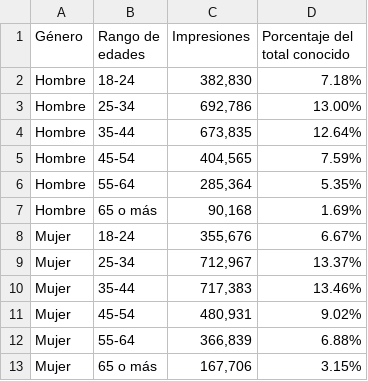
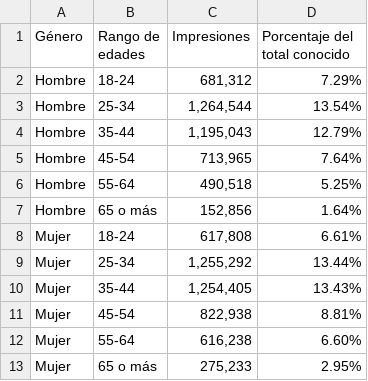
Before and after one commit to raulvinet/marketingcampeingdashboard, a CSV file: static/public/Datos_demográficos(Género_Edad_2025.02.28-2025.03.09).csv, drawn as a sheet.

```diff
--- a/static/public/Datos_demográficos(Género_Edad_2025.02.28-2025.03.09).csv
+++ b/static/public/Datos_demográficos(Género_Edad_2025.02.28-2025.03.09).csv
@@ -1,13 +1,13 @@
 Género,Rango de edades,Impresiones,Porcentaje del total conocido
-Hombre,18-24,"382,830",7.18%
-Hombre,25-34,"692,786",13.00%
-Hombre,35-44,"673,835",12.64%
-Hombre,45-54,"404,565",7.59%
-Hombre,55-64,"285,364",5.35%
-Hombre,65 o más,"90,168",1.69%
-Mujer,18-24,"355,676",6.67%
-Mujer,25-34,"712,967",13.37%
-Mujer,35-44,"717,383",13.46%
-Mujer,45-54,"480,931",9.02%
-Mujer,55-64,"366,839",6.88%
-Mujer,65 o más,"167,706",3.15%
+Hombre,18-24,"681,312",7.29%
+Hombre,25-34,"1,264,544",13.54%
+Hombre,35-44,"1,195,043",12.79%
+Hombre,45-54,"713,965",7.64%
+Hombre,55-64,"490,518",5.25%
+Hombre,65 o más,"152,856",1.64%
+Mujer,18-24,"617,808",6.61%
+Mujer,25-34,"1,255,292",13.44%
+Mujer,35-44,"1,254,405",13.43%
+Mujer,45-54,"822,938",8.81%
+Mujer,55-64,"616,238",6.60%
+Mujer,65 o más,"275,233",2.95%
```
Also changed, not shown: static/public/Cambios_más_notables(2025.02.28-2025.03.09_en_comparación_con_2025.02.18-2025.02.27).csv, static/public/Campañas(2025.02.28-2025.03.09).csv, 12 other files.
